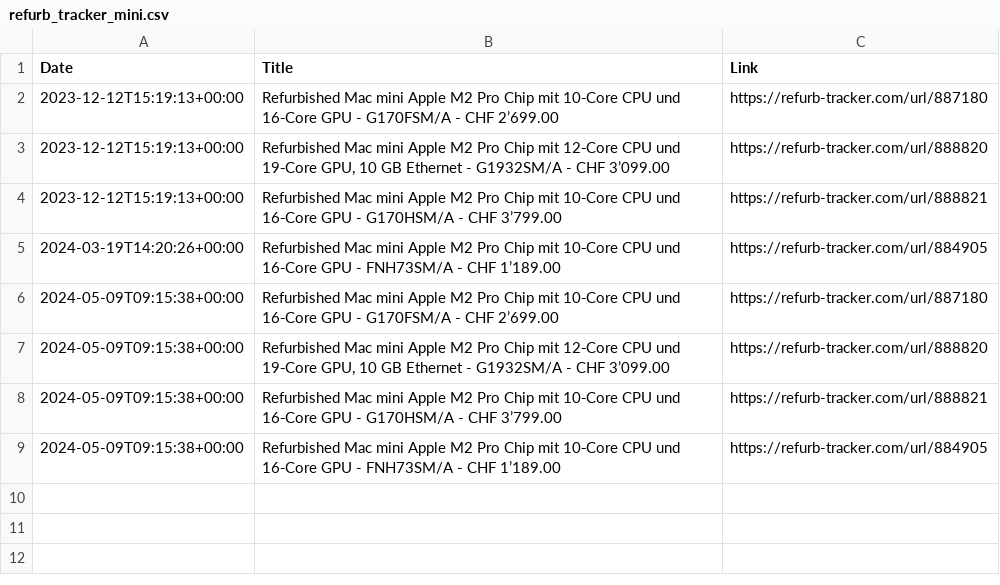
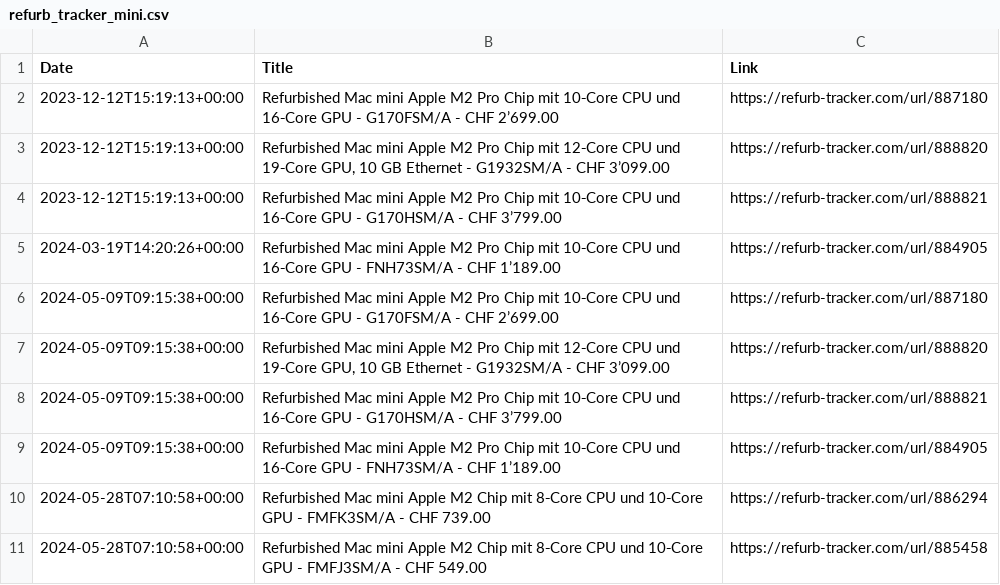
Before and after one commit to felconmar/refurb-tracker-history, a CSV file: data/cx/refurb_tracker_mini.csv, drawn as a sheet.

```diff
--- a/data/cx/refurb_tracker_mini.csv
+++ b/data/cx/refurb_tracker_mini.csv
@@ -9 +9,3 @@ Date,Title,Link
 2024-05-09T09:15:38+00:00,Refurbished Mac mini Apple M2 Pro Chip mit 10‑Core CPU und 16‑Core GPU - FNH73SM/A - CHF 1’189.00,https://refurb-tracker.com/url/884905
+2024-05-28T07:10:58+00:00,Refurbished Mac mini Apple M2 Chip mit 8‑Core CPU und 10‑Core GPU - FMFK3SM/A - CHF 739.00,https://refurb-tracker.com/url/886294
+2024-05-28T07:10:58+00:00,Refurbished Mac mini Apple M2 Chip mit 8‑Core CPU und 10‑Core GPU - FMFJ3SM/A - CHF 549.00,https://refurb-tracker.com/url/885458
```
Also changed, not shown: data/at/refurb_tracker_mini.csv, data/ch/refurb_tracker_mini.csv, 8 other files.
